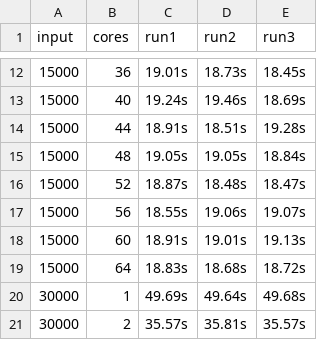
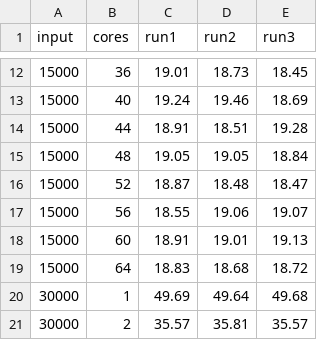
Before and after one commit to anilhimam17/C-and-CPP, a CSV file: OpenMP/Coursework/runtime_parallel.csv, drawn as a sheet; only a part is shown, gaps mark what is left out; the diff covers the shown part only.

```diff
--- a/OpenMP/Coursework/runtime_parallel.csv
+++ b/OpenMP/Coursework/runtime_parallel.csv
@@ -12,10 +12,10 @@ input,cores,run1,run2,run3
-15000,36, 19.01s,18.73s,18.45s
-15000,40, 19.24s,19.46s,18.69s
-15000,44, 18.91s,18.51s,19.28s
-15000,48, 19.05s,19.05s,18.84s
-15000,52, 18.87s,18.48s,18.47s
-15000,56, 18.55s,19.06s,19.07s
-15000,60, 18.91s,19.01s,19.13s
-15000,64, 18.83s,18.68s,18.72s
-30000,1, 49.69s,49.64s,49.68s
-30000,2, 35.57s,35.81s,35.57s
+15000,36, 19.01,18.73,18.45
+15000,40, 19.24,19.46,18.69
+15000,44, 18.91,18.51,19.28
+15000,48, 19.05,19.05,18.84
+15000,52, 18.87,18.48,18.47
+15000,56, 18.55,19.06,19.07
+15000,60, 18.91,19.01,19.13
+15000,64, 18.83,18.68,18.72
+30000,1, 49.69,49.64,49.68
+30000,2, 35.57,35.81,35.57
```
Also changed, not shown: 132 edited cells elsewhere in this file, 1 other file.
